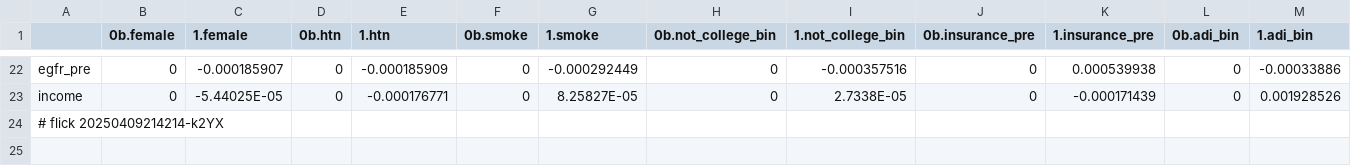
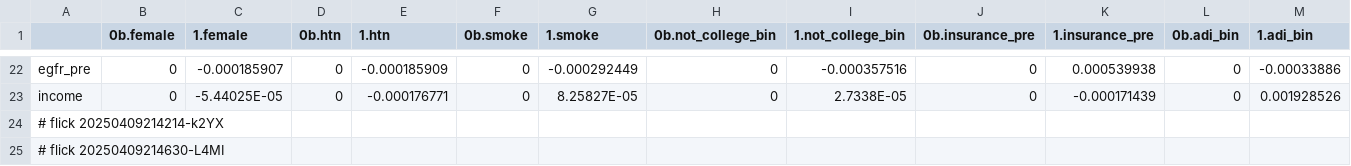
Before and after one commit to abikesa/mole, a CSV file: kitabo/ensi/nis/App/assets/csv/cox_var.csv, drawn as a sheet; only a part is shown, gaps mark what is left out; rows hold the shown columns only; the diff names each change by its address in the sheet, - before the commit and + after, or states it on an @@ line.

Commit message:
kitabo/ensi/nis/App/assets/csv/cox_var.csv

```diff
--- a/kitabo/ensi/nis/App/assets/csv/cox_var.csv
+++ b/kitabo/ensi/nis/App/assets/csv/cox_var.csv
+row 25: # flick 20250409214630-L4MI
```
